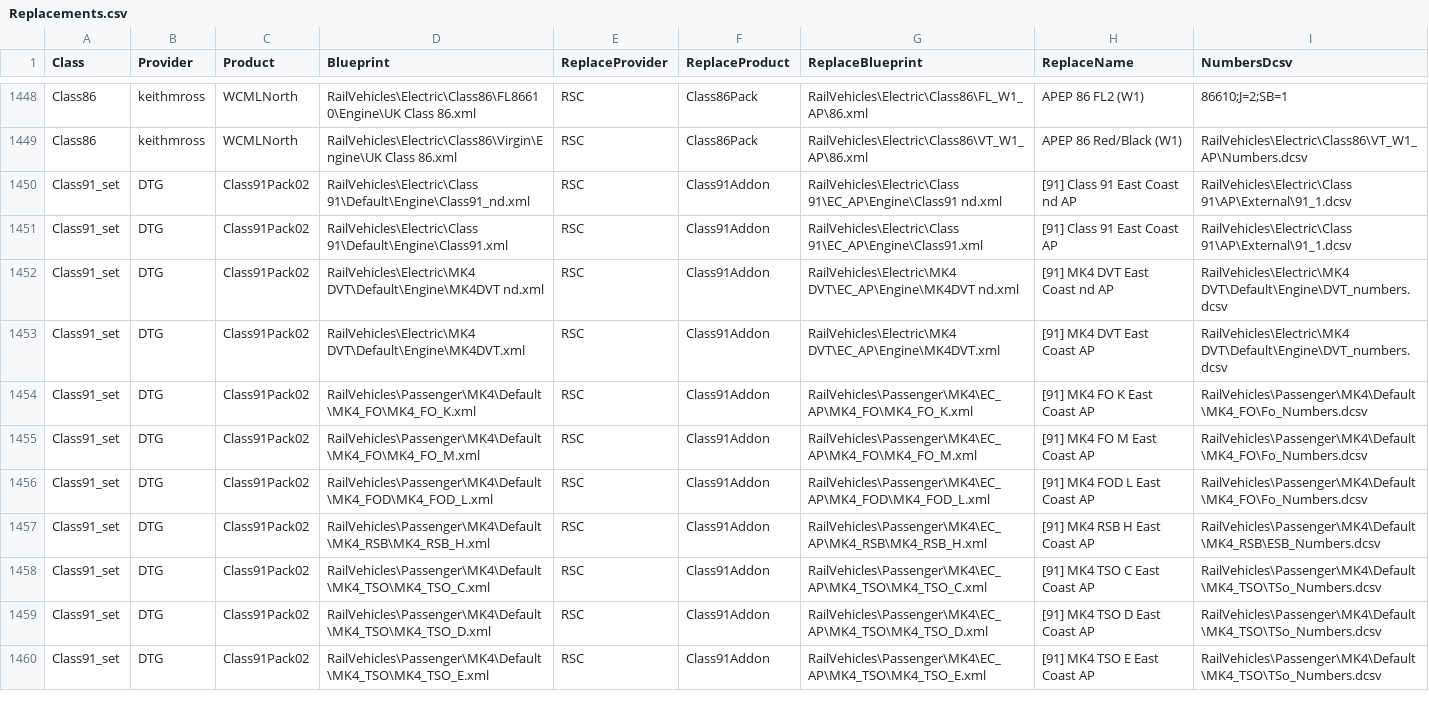
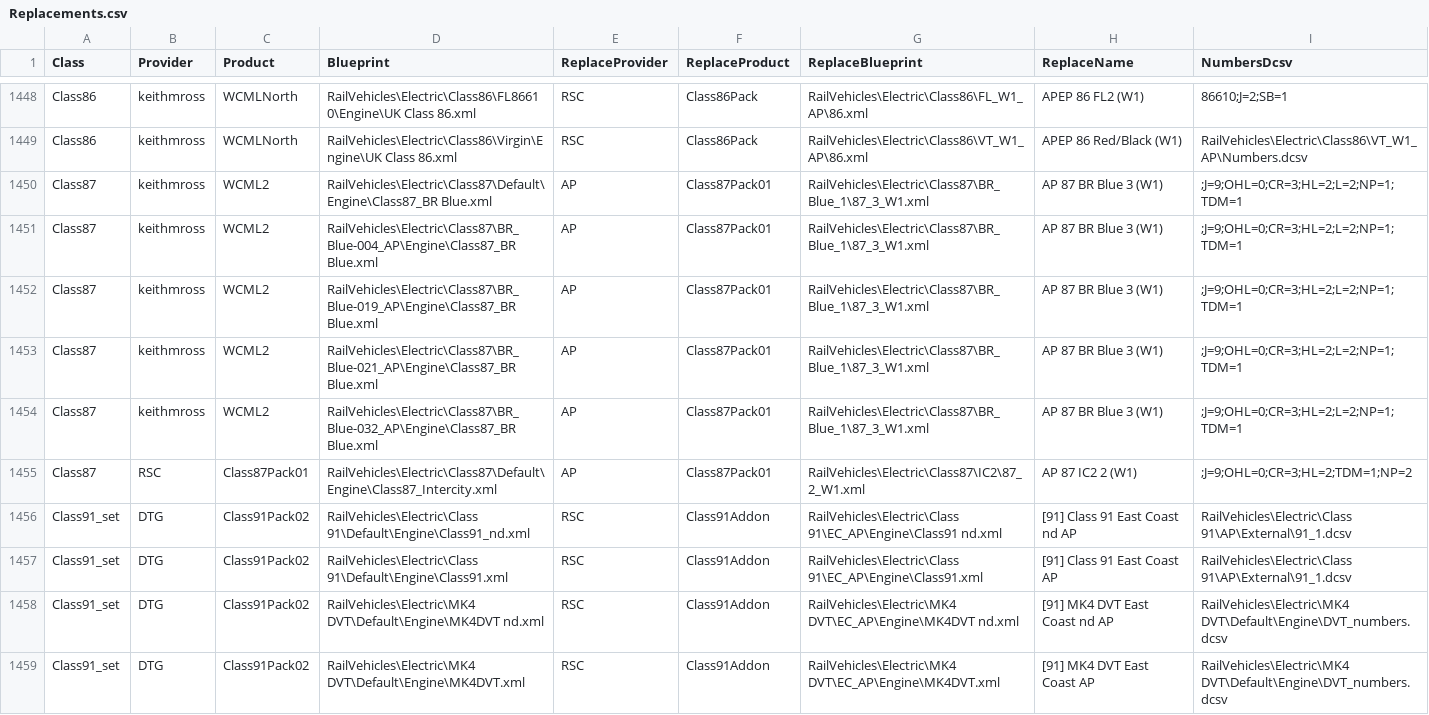
Before and after one commit to jrmckenzie/RSSwapTool, a CSV file: tables/Replacements.csv, drawn as a sheet; only a part is shown, gaps mark what is left out; the shorter side is filled out with more unchanged rows; the diff names each change by its address in the sheet, - before the commit and + after, or states it on an @@ line.

Commit message:
Add WCML2 and RSC Class 87 swapping for new AP Class 87 pack

```diff
--- a/tables/Replacements.csv
+++ b/tables/Replacements.csv
+row 1450: Class87 | keithmross | WCML2 | RailVehicles\Electric\Class87\Default\Engine\Class87_BR Blue.xml | AP | Class87Pack01 | RailVehicles\Electric\Class87\BR_Blue_1\87_3_W1.xml | AP 87 BR Blue 3 (W1) | ;J=9;OHL=0;CR=3;HL=2;L=2;NP=1;TDM=1
+row 1451: Class87 | keithmross | WCML2 | RailVehicles\Electric\Class87\BR_Blue-004_AP\Engine\Class87_BR Blue.xml | AP | Class87Pack01 | RailVehicles\Electric\Class87\BR_Blue_1\87_3_W1.xml | AP 87 BR Blue 3 (W1) | ;J=9;OHL=0;CR=3;HL=2;L=2;NP=1;TDM=1
+row 1452: Class87 | keithmross | WCML2 | RailVehicles\Electric\Class87\BR_Blue-019_AP\Engine\Class87_BR Blue.xml | AP | Class87Pack01 | RailVehicles\Electric\Class87\BR_Blue_1\87_3_W1.xml | AP 87 BR Blue 3 (W1) | ;J=9;OHL=0;CR=3;HL=2;L=2;NP=1;TDM=1
+row 1453: Class87 | keithmross | WCML2 | RailVehicles\Electric\Class87\BR_Blue-021_AP\Engine\Class87_BR Blue.xml | AP | Class87Pack01 | RailVehicles\Electric\Class87\BR_Blue_1\87_3_W1.xml | AP 87 BR Blue 3 (W1) | ;J=9;OHL=0;CR=3;HL=2;L=2;NP=1;TDM=1
+row 1454: Class87 | keithmross | WCML2 | RailVehicles\Electric\Class87\BR_Blue-032_AP\Engine\Class87_BR Blue.xml | AP | Class87Pack01 | RailVehicles\Electric\Class87\BR_Blue_1\87_3_W1.xml | AP 87 BR Blue 3 (W1) | ;J=9;OHL=0;CR=3;HL=2;L=2;NP=1;TDM=1
+row 1455: Class87 | RSC | Class87Pack01 | RailVehicles\Electric\Class87\Default\Engine\Class87_Intercity.xml | AP | Class87Pack01 | RailVehicles\Electric\Class87\IC2\87_2_W1.xml | AP 87 IC2 2 (W1) | ;J=9;OHL=0;CR=3;HL=2;TDM=1;NP=2
```
Also changed, not shown: 2 other files.
